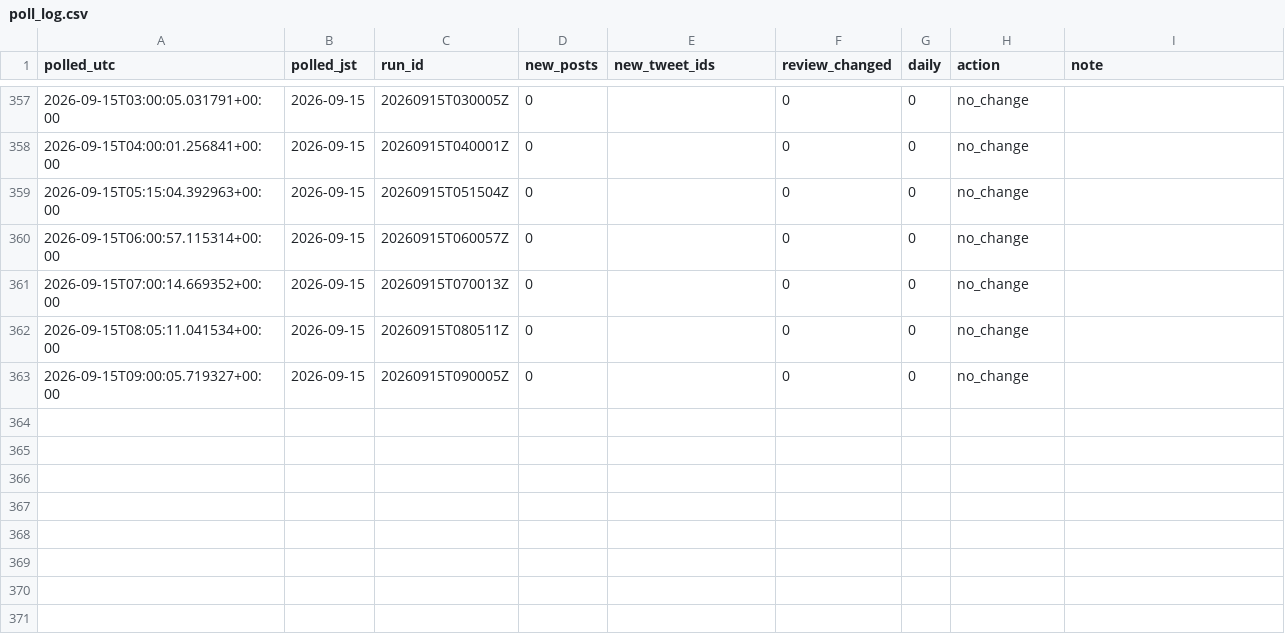
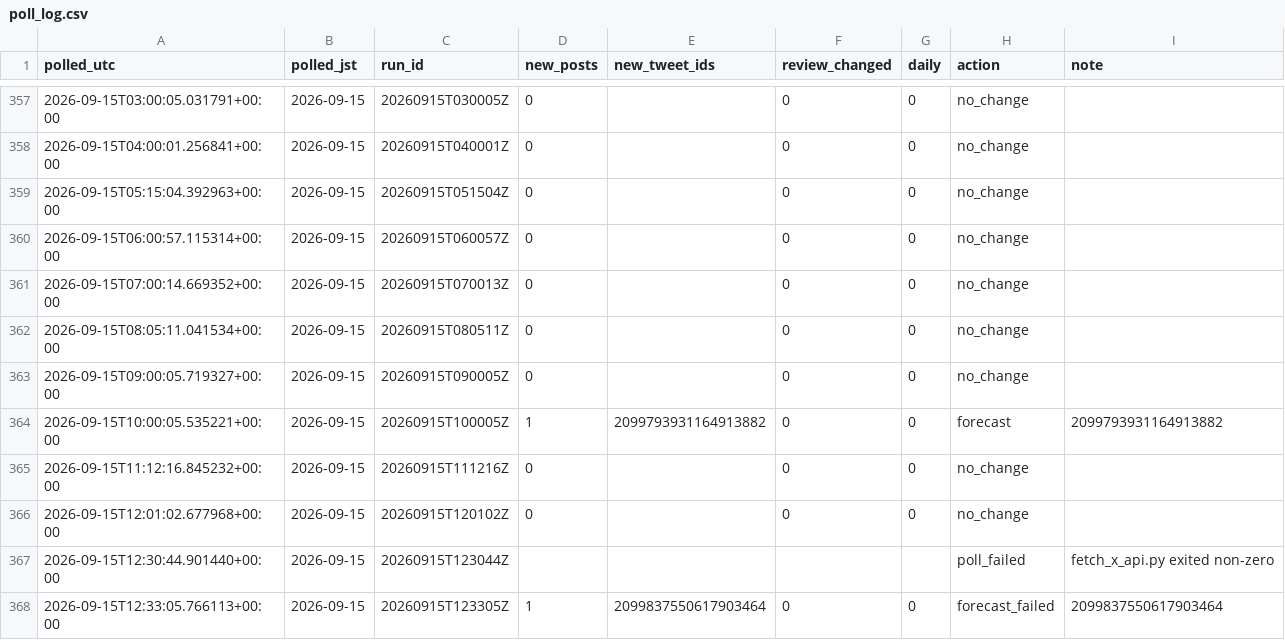
Before and after one commit to geanodong-bcrs/hxh-forecast, a CSV file: data/automation/poll_log.csv, drawn as a sheet; only a part is shown, gaps mark what is left out; the diff names each change by its address in the sheet, - before the commit and + after, or states it on an @@ line.

Commit message:
publish forecast 2026-09-15 12:35 UTC

```diff
--- a/data/automation/poll_log.csv
+++ b/data/automation/poll_log.csv
+row 364: 2026-09-15T10:00:05.535221+00:00 | 2026-09-15 | 20260915T100005Z | 1 | 2099793931164913882 | 0 | 0 | forecast | 2099793931164913882
+row 365: 2026-09-15T11:12:16.845232+00:00 | 2026-09-15 | 20260915T111216Z | 0 |  | 0 | 0 | no_change
+row 366: 2026-09-15T12:01:02.677968+00:00 | 2026-09-15 | 20260915T120102Z | 0 |  | 0 | 0 | no_change
+row 367: 2026-09-15T12:30:44.901440+00:00 | 2026-09-15 | 20260915T123044Z |  |  |  |  | poll_failed | fetch_x_api.py exited non-zero
+row 368: 2026-09-15T12:33:05.766113+00:00 | 2026-09-15 | 20260915T123305Z | 1 | 2099837550617903464 | 0 | 0 | forecast_failed | 2099837550617903464
```
Also changed, not shown: data/annotations/image_annotations.confirmed.csv, data/forecasts/index.csv, 9 other files.
